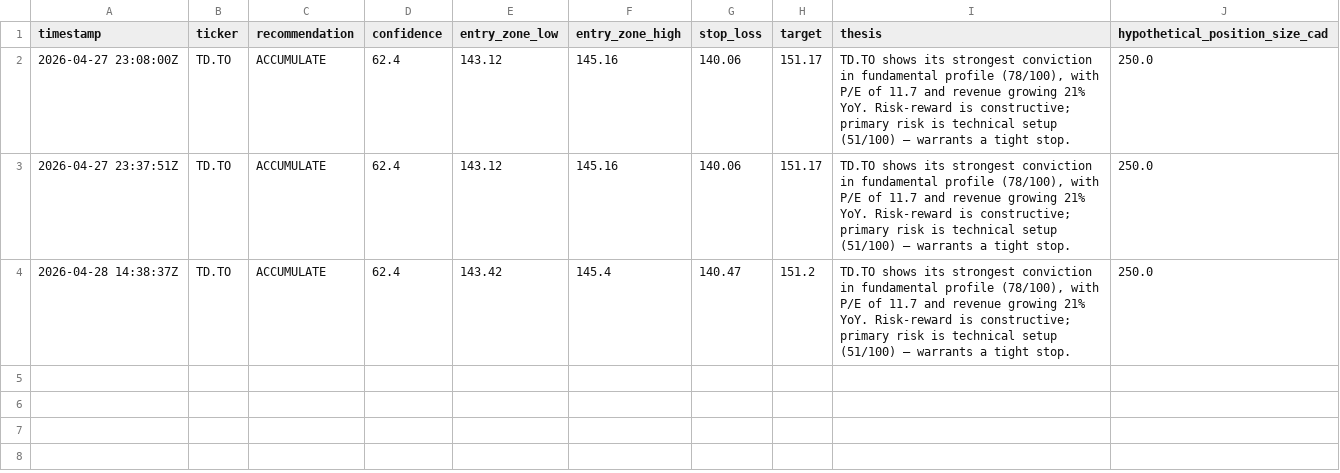
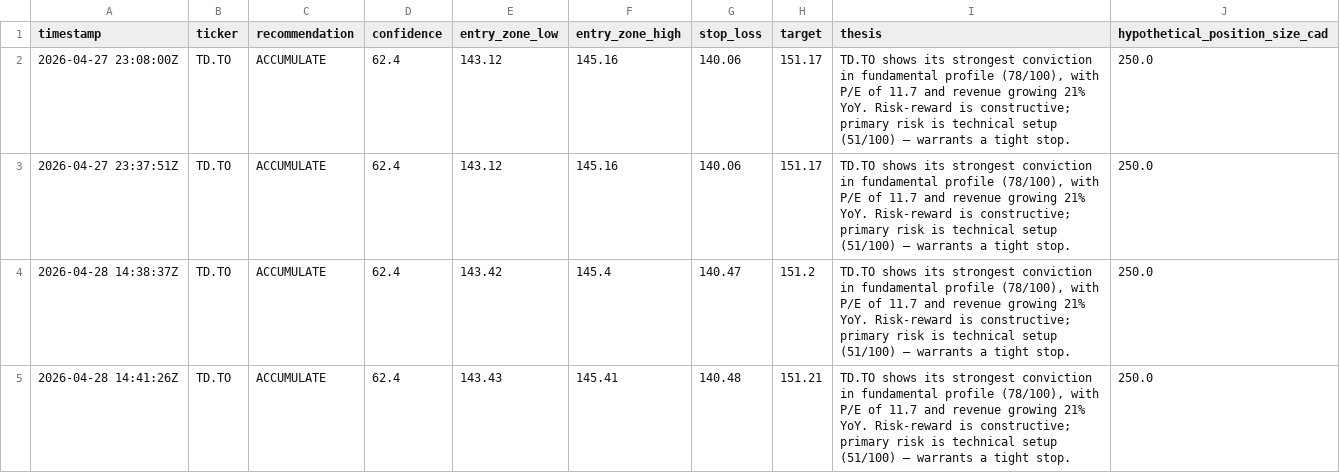
Before and after one commit to Siddharth2205/sterling-agent, a CSV file: data/paper_trades.csv, drawn as a sheet; the diff names each change by its address in the sheet, - before the commit and + after, or states it on an @@ line.

```diff
--- a/data/paper_trades.csv
+++ b/data/paper_trades.csv
+row 5: 2026-04-28 14:41:26Z | TD.TO | ACCUMULATE | 62.4 | 143.43 | 145.41 | 140.48 | 151.21 | TD.TO shows its strongest conviction in fundamental profile (78/100), with P/E of 11.7 and revenue growing 21% YoY. Risk-reward is constructive; primary risk is technical setup (51/100) — warrants a tight stop. | 250.0
```
